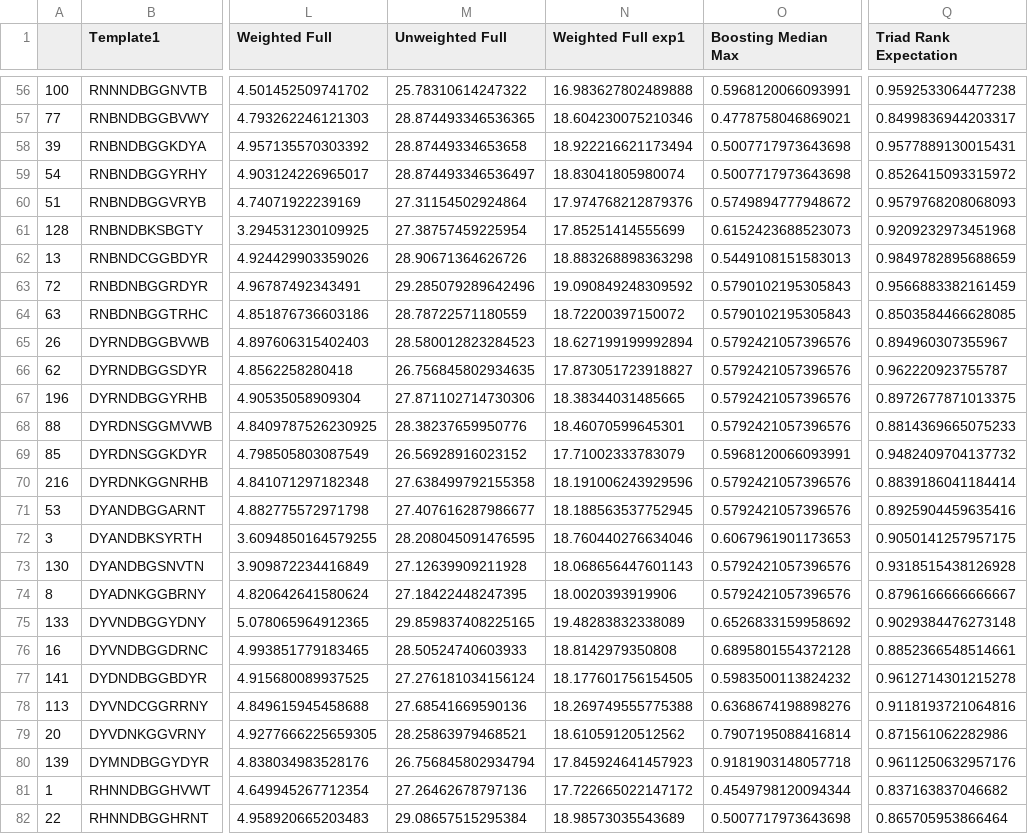
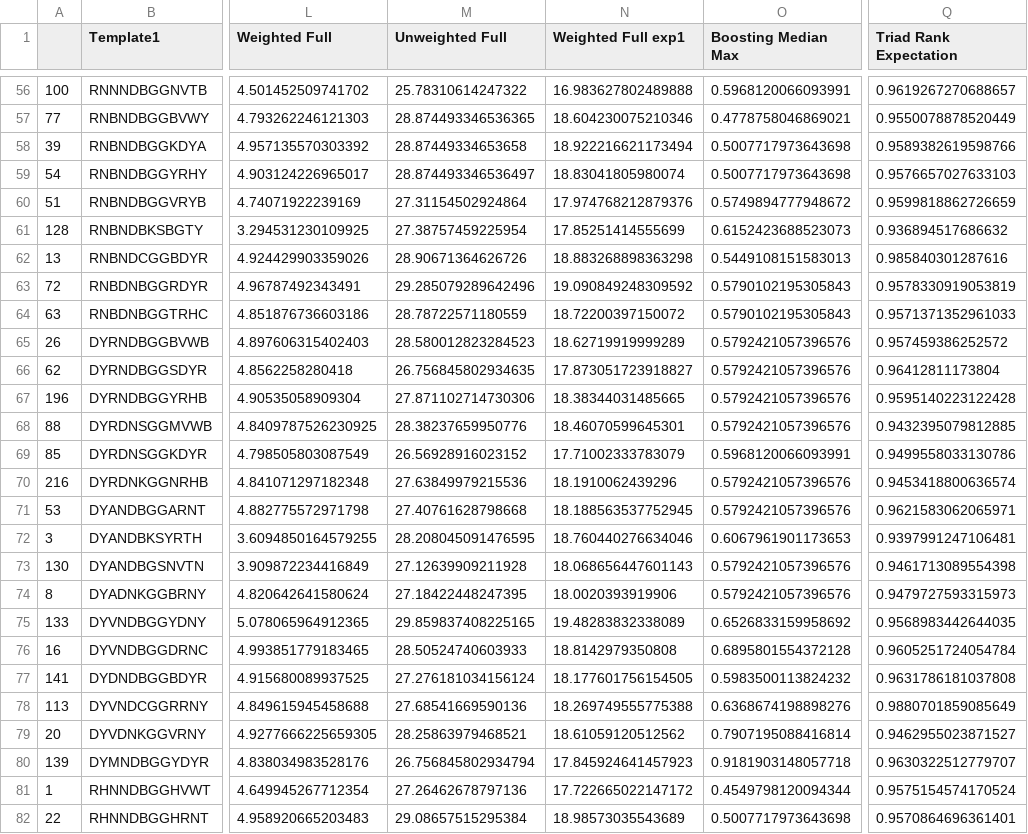
Before and after one commit to jsunn-y/DeCOIL, a CSV file: simple_exp25_GB1_results.csv, drawn as a sheet; only a part is shown, gaps mark what is left out; the diff covers the shown part only; the diff names each change by its address in the sheet, - before the commit and + after, or states it on an @@ line.

```diff
--- a/simple_exp25_GB1_results.csv
+++ b/simple_exp25_GB1_results.csv
-Q56 (Triad Rank Expectation): 0.9592533064477238
+Q56 (Triad Rank Expectation): 0.9619267270688657
-Q57 (Triad Rank Expectation): 0.8499836944203317
+Q57 (Triad Rank Expectation): 0.9550078878520449
-Q58 (Triad Rank Expectation): 0.9577889130015431
+Q58 (Triad Rank Expectation): 0.9589382619598766
-Q59 (Triad Rank Expectation): 0.8526415093315972
+Q59 (Triad Rank Expectation): 0.9576657027633103
-Q60 (Triad Rank Expectation): 0.9579768208068093
+Q60 (Triad Rank Expectation): 0.9599818862726659
-Q61 (Triad Rank Expectation): 0.9209232973451968
+Q61 (Triad Rank Expectation): 0.936894517686632
-Q62 (Triad Rank Expectation): 0.9849782895688659
+Q62 (Triad Rank Expectation): 0.985840301287616
-Q63 (Triad Rank Expectation): 0.9566883382161459
+Q63 (Triad Rank Expectation): 0.9578330919053819
-Q64 (Triad Rank Expectation): 0.8503584466628085
+Q64 (Triad Rank Expectation): 0.9571371352961033
-N65 (Weighted Full exp1): 18.627199199992894
+N65 (Weighted Full exp1): 18.62719919999289
-Q65 (Triad Rank Expectation): 0.894960307355967
+Q65 (Triad Rank Expectation): 0.957459386252572
-Q66 (Triad Rank Expectation): 0.962220923755787
+Q66 (Triad Rank Expectation): 0.96412811173804
-Q67 (Triad Rank Expectation): 0.8972677871013375
+Q67 (Triad Rank Expectation): 0.9595140223122428
-Q68 (Triad Rank Expectation): 0.8814369665075233
+Q68 (Triad Rank Expectation): 0.9432395079812885
-Q69 (Triad Rank Expectation): 0.9482409704137732
+Q69 (Triad Rank Expectation): 0.9499558033130786
-M70 (Unweighted Full): 27.638499792155358
+M70 (Unweighted Full): 27.63849979215536
-N70 (Weighted Full exp1): 18.191006243929596
+N70 (Weighted Full exp1): 18.1910062439296
-Q70 (Triad Rank Expectation): 0.8839186041184414
+Q70 (Triad Rank Expectation): 0.9453418800636574
-M71 (Unweighted Full): 27.407616287986677
+M71 (Unweighted Full): 27.40761628798668
-Q71 (Triad Rank Expectation): 0.8925904459635416
+Q71 (Triad Rank Expectation): 0.9621583062065971
-Q72 (Triad Rank Expectation): 0.9050141257957175
+Q72 (Triad Rank Expectation): 0.9397991247106481
-Q73 (Triad Rank Expectation): 0.9318515438126928
+Q73 (Triad Rank Expectation): 0.9461713089554398
-Q74 (Triad Rank Expectation): 0.8796166666666667
+Q74 (Triad Rank Expectation): 0.9479727593315973
-Q75 (Triad Rank Expectation): 0.9029384476273148
+Q75 (Triad Rank Expectation): 0.9568983442644035
-Q76 (Triad Rank Expectation): 0.8852366548514661
+Q76 (Triad Rank Expectation): 0.9605251724054784
-Q77 (Triad Rank Expectation): 0.9612714301215278
+Q77 (Triad Rank Expectation): 0.9631786181037808
-Q78 (Triad Rank Expectation): 0.9118193721064816
+Q78 (Triad Rank Expectation): 0.9880701859085649
-Q79 (Triad Rank Expectation): 0.871561062282986
+Q79 (Triad Rank Expectation): 0.9462955023871527
-Q80 (Triad Rank Expectation): 0.9611250632957176
+Q80 (Triad Rank Expectation): 0.9630322512779707
-Q81 (Triad Rank Expectation): 0.837163837046682
+Q81 (Triad Rank Expectation): 0.9575154574170524
-Q82 (Triad Rank Expectation): 0.865705953866464
+Q82 (Triad Rank Expectation): 0.9570864696361401
```
Also changed, not shown: 37 edited cells elsewhere in this file, combined_results.csv, simple_exp010_GB1_results.csv, 10 other files.
